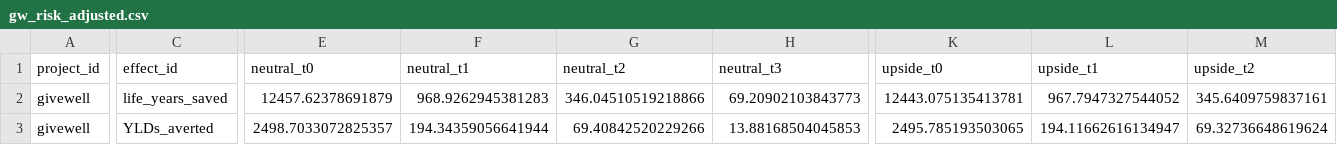
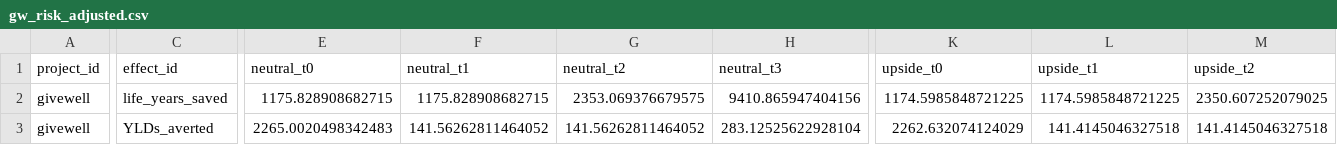
Before and after one commit to laurakduffy/all-intervention-models, a CSV file: gw-models/gw_risk_adjusted.csv, drawn as a sheet; only a part is shown, gaps mark what is left out; the diff covers the shown part only; the diff names each change by its address in the sheet, - before the commit and + after, or states it on an @@ line.

```diff
--- a/gw-models/gw_risk_adjusted.csv
+++ b/gw-models/gw_risk_adjusted.csv
-E2 (neutral_t0): 12457.62378691879
+E2 (neutral_t0): 1175.828908682715
-F2 (neutral_t1): 968.9262945381283
+F2 (neutral_t1): 1175.828908682715
-G2 (neutral_t2): 346.04510519218866
+G2 (neutral_t2): 2353.069376679575
-H2 (neutral_t3): 69.20902103843773
+H2 (neutral_t3): 9410.865947404156
-K2 (upside_t0): 12443.075135413781
+K2 (upside_t0): 1174.5985848721225
-L2 (upside_t1): 967.7947327544052
+L2 (upside_t1): 1174.5985848721225
-M2 (upside_t2): 345.6409759837161
+M2 (upside_t2): 2350.607252079025
-E3 (neutral_t0): 2498.7033072825357
+E3 (neutral_t0): 2265.0020498342483
-F3 (neutral_t1): 194.34359056641944
+F3 (neutral_t1): 141.56262811464052
-G3 (neutral_t2): 69.40842520229266
+G3 (neutral_t2): 141.56262811464052
-H3 (neutral_t3): 13.88168504045853
+H3 (neutral_t3): 283.12525622928104
-K3 (upside_t0): 2495.785193503065
+K3 (upside_t0): 2262.632074124029
-L3 (upside_t1): 194.11662616134947
+L3 (upside_t1): 141.4145046327518
-M3 (upside_t2): 69.32736648619624
+M3 (upside_t2): 141.4145046327518
```
Also changed, not shown: 94 edited cells elsewhere in this file, gw-models/summary_statistics.csv, leaf-models/leaf_risk_adjusted.csv, 30 other files.
